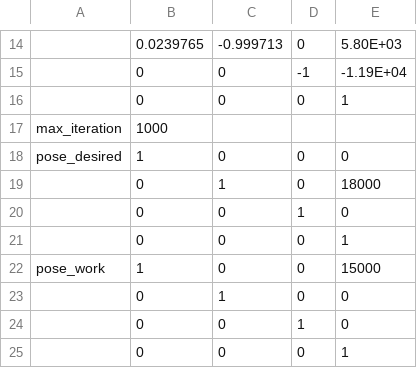
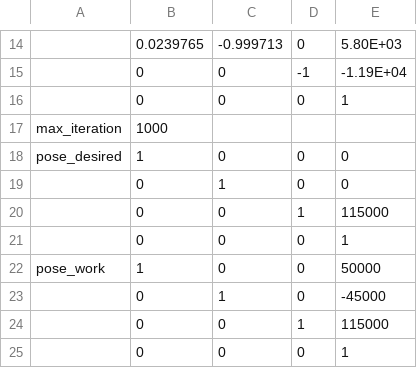
Before and after one commit to fengyu1993/Microscopic_Visual_Servoing, a CSV file: resources/data/VS_Parameter.csv, drawn as a sheet; only a part is shown, gaps mark what is left out.

```diff
--- a/resources/data/VS_Parameter.csv
+++ b/resources/data/VS_Parameter.csv
@@ -18,8 +18,8 @@ max_iteration,1000,,,
 pose_desired,1,0,0,0
-,0,1,0,18000
-,0,0,1,0
+,0,1,0,0
+,0,0,1,115000
 ,0,0,0,1
-pose_work,1,0,0,15000
-,0,1,0,0
-,0,0,1,0
+pose_work,1,0,0,50000
+,0,1,0,-45000
+,0,0,1,115000
 ,0,0,0,1
```
Also changed, not shown: 24 other files.
